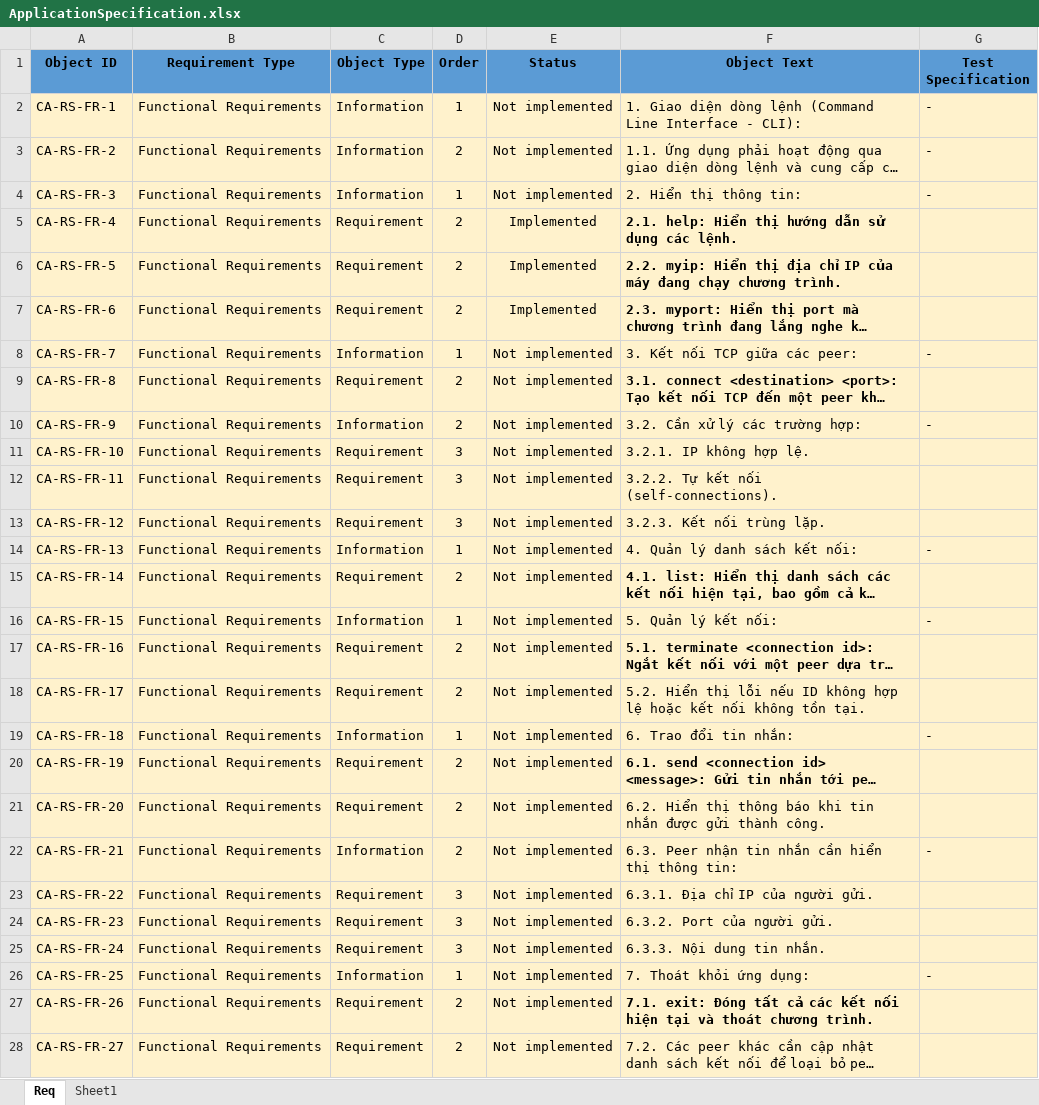
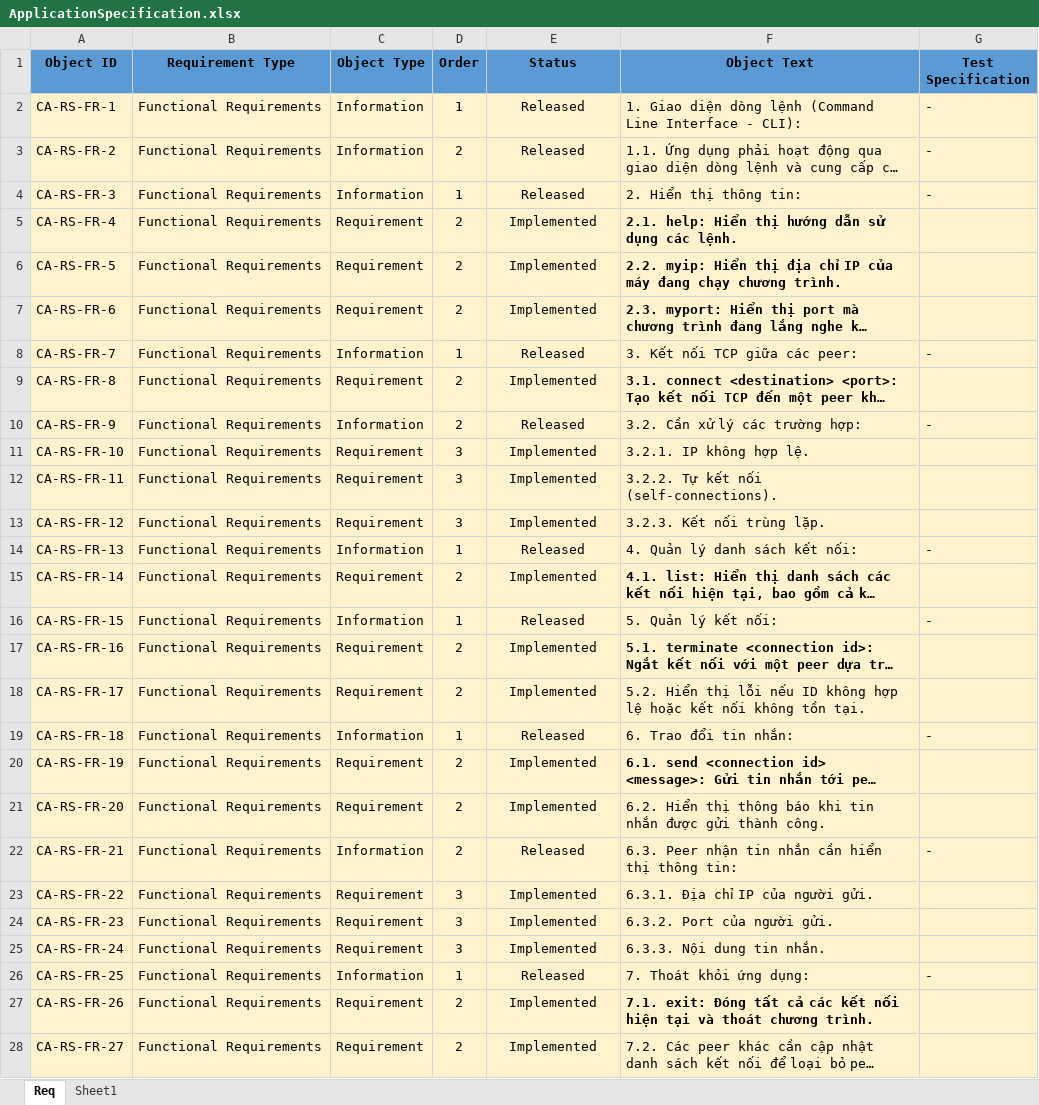
Before and after one commit to pvhuynhtuan/LinuxLearning, an Excel workbook: 01_LinuxLearning/00_Projects/01_MiniProject_ChatApplication/01_Design/ApplicationSpecification.xlsx, sheet Req, drawn as a sheet; only a part is shown; long unchanged cells end in …; values as stored, in another font and other column widths than the file's, no borders; the diff covers the shown part only; the diff names each change by its address in the sheet, - before the commit and + after, or states it on an @@ line.

```diff
--- a/01_LinuxLearning/00_Projects/01_MiniProject_ChatApplication/01_Design/ApplicationSpecification.xlsx (sheet Req)
+++ b/01_LinuxLearning/00_Projects/01_MiniProject_ChatApplication/01_Design/ApplicationSpecification.xlsx (sheet Req)
-E2:E4 (Status): Not implemented
+E2:E4 (Status): Released
-E8 (Status): Not implemented
+E8 (Status): Released
-E9 (Status): Not implemented
+E9 (Status): Implemented
-E10 (Status): Not implemented
+E10 (Status): Released
-E11:E13 (Status): Not implemented
+E11:E13 (Status): Implemented
-E14 (Status): Not implemented
+E14 (Status): Released
-E15 (Status): Not implemented
+E15 (Status): Implemented
-E16 (Status): Not implemented
+E16 (Status): Released
-E17:E18 (Status): Not implemented
+E17:E18 (Status): Implemented
-E19 (Status): Not implemented
+E19 (Status): Released
-E20:E21 (Status): Not implemented
+E20:E21 (Status): Implemented
-E22 (Status): Not implemented
+E22 (Status): Released
-E23:E25 (Status): Not implemented
+E23:E25 (Status): Implemented
-E26 (Status): Not implemented
+E26 (Status): Released
-E27:E28 (Status): Not implemented
+E27:E28 (Status): Implemented
```
Also changed, not shown: 24 edited cells elsewhere in this sheet, 02_RemoteServer/00_Projects/01_MiniProject_ChatApplication/01_Design/ApplicationSpecification.xlsx, 5 other files.
